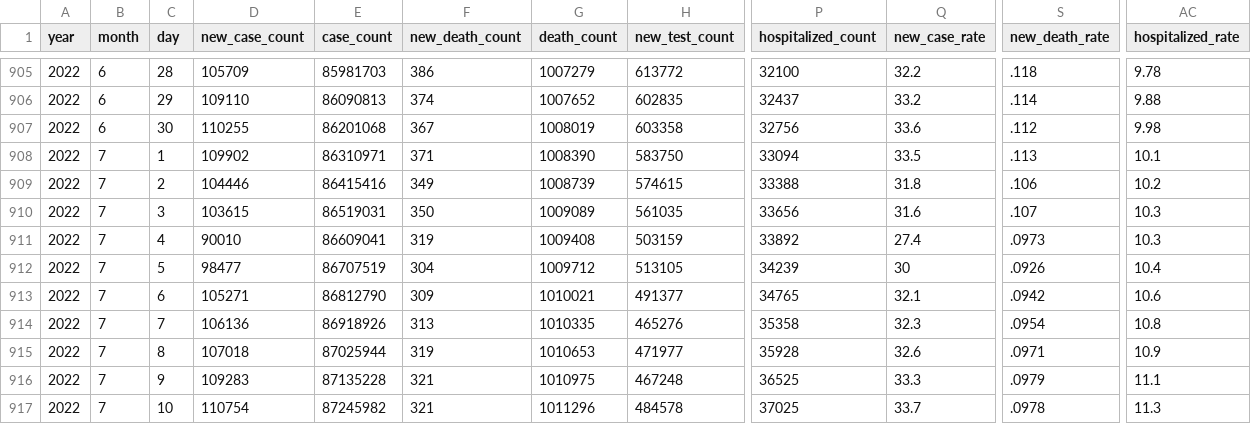
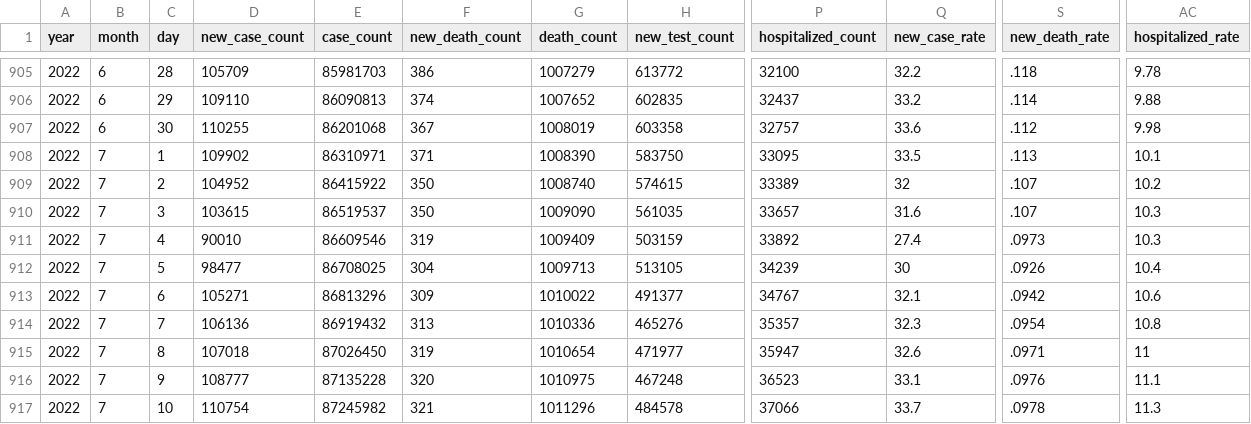
Before and after one commit to OpportunityInsights/EconomicTracker, a CSV file: data/COVID - National - Daily.csv, drawn as a sheet; only a part is shown, gaps mark what is left out; the diff covers the shown part only; the diff names each change by its address in the sheet, - before the commit and + after, or states it on an @@ line.

Commit message:
Update COVID data 2022-07-14

```diff
--- a/data/COVID - National - Daily.csv
+++ b/data/COVID - National - Daily.csv
-P907 (hospitalized_count): 32756
+P907 (hospitalized_count): 32757
-P908 (hospitalized_count): 33094
+P908 (hospitalized_count): 33095
-D909 (new_case_count): 104446
+D909 (new_case_count): 104952
-E909 (case_count): 86415416
+E909 (case_count): 86415922
-F909 (new_death_count): 349
+F909 (new_death_count): 350
-G909 (death_count): 1008739
+G909 (death_count): 1008740
-P909 (hospitalized_count): 33388
+P909 (hospitalized_count): 33389
-Q909 (new_case_rate): 31.8
+Q909 (new_case_rate): 32
-S909 (new_death_rate): .106
+S909 (new_death_rate): .107
-E910 (case_count): 86519031
+E910 (case_count): 86519537
-G910 (death_count): 1009089
+G910 (death_count): 1009090
-P910 (hospitalized_count): 33656
+P910 (hospitalized_count): 33657
-E911 (case_count): 86609041
+E911 (case_count): 86609546
-G911 (death_count): 1009408
+G911 (death_count): 1009409
-E912 (case_count): 86707519
+E912 (case_count): 86708025
-G912 (death_count): 1009712
+G912 (death_count): 1009713
-E913 (case_count): 86812790
+E913 (case_count): 86813296
-G913 (death_count): 1010021
+G913 (death_count): 1010022
-P913 (hospitalized_count): 34765
+P913 (hospitalized_count): 34767
-E914 (case_count): 86918926
+E914 (case_count): 86919432
-G914 (death_count): 1010335
+G914 (death_count): 1010336
-P914 (hospitalized_count): 35358
+P914 (hospitalized_count): 35357
-E915 (case_count): 87025944
+E915 (case_count): 87026450
-G915 (death_count): 1010653
+G915 (death_count): 1010654
-P915 (hospitalized_count): 35928
+P915 (hospitalized_count): 35947
-AC915 (hospitalized_rate): 10.9
+AC915 (hospitalized_rate): 11
-D916 (new_case_count): 109283
+D916 (new_case_count): 108777
-F916 (new_death_count): 321
+F916 (new_death_count): 320
-P916 (hospitalized_count): 36525
+P916 (hospitalized_count): 36523
-Q916 (new_case_rate): 33.3
+Q916 (new_case_rate): 33.1
-S916 (new_death_rate): .0979
+S916 (new_death_rate): .0976
-P917 (hospitalized_count): 37025
+P917 (hospitalized_count): 37066
```
Also changed, not shown: 3 added rows and 71 edited cells elsewhere in this file, 1 other file.
